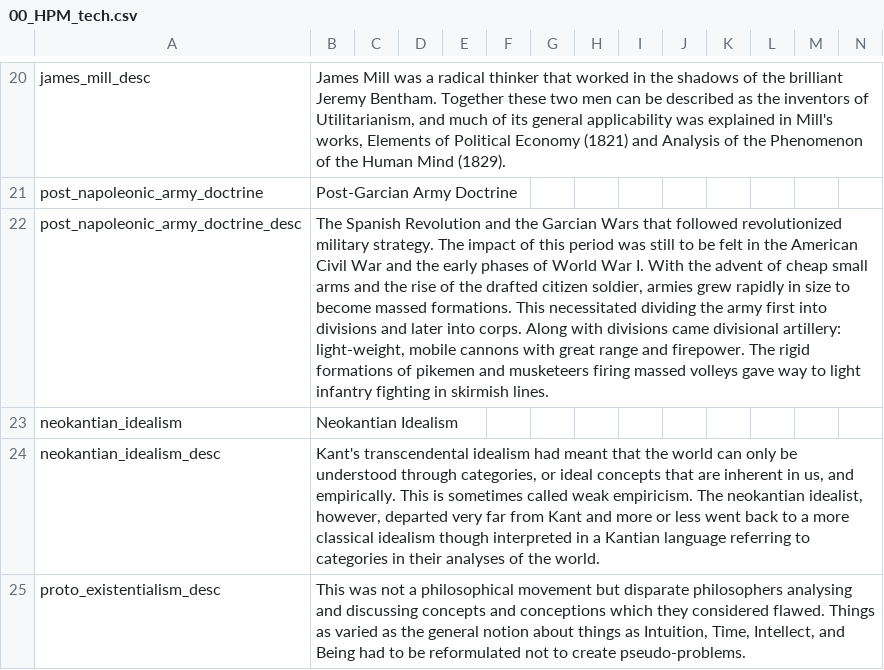
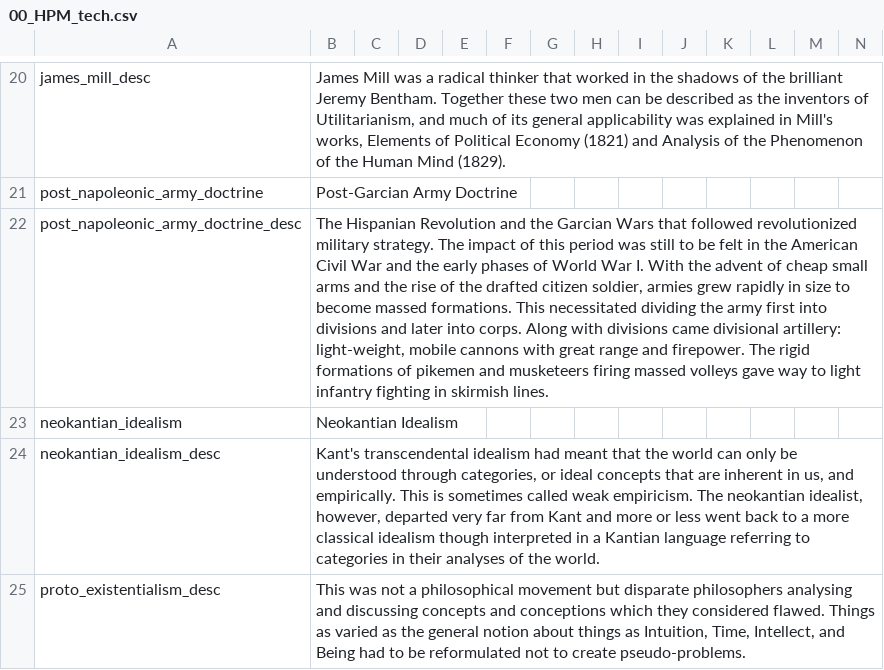
Before and after one commit to LilTanken/LegacyOfHispaniaMain, a CSV file: LegacyOfHispania/localisation/00_HPM_tech.csv, drawn as a sheet; only a part is shown, gaps mark what is left out; the diff names each change by its address in the sheet, - before the commit and + after, or states it on an @@ line.

```diff
--- a/LegacyOfHispania/localisation/00_HPM_tech.csv
+++ b/LegacyOfHispania/localisation/00_HPM_tech.csv
-B22: The Spanish Revolution and…
+B22: The Hispanian Revolution and…
```
Also changed, not shown: LegacyOfHispania/localisation/00_HPM_countries.csv, 3 other files.
